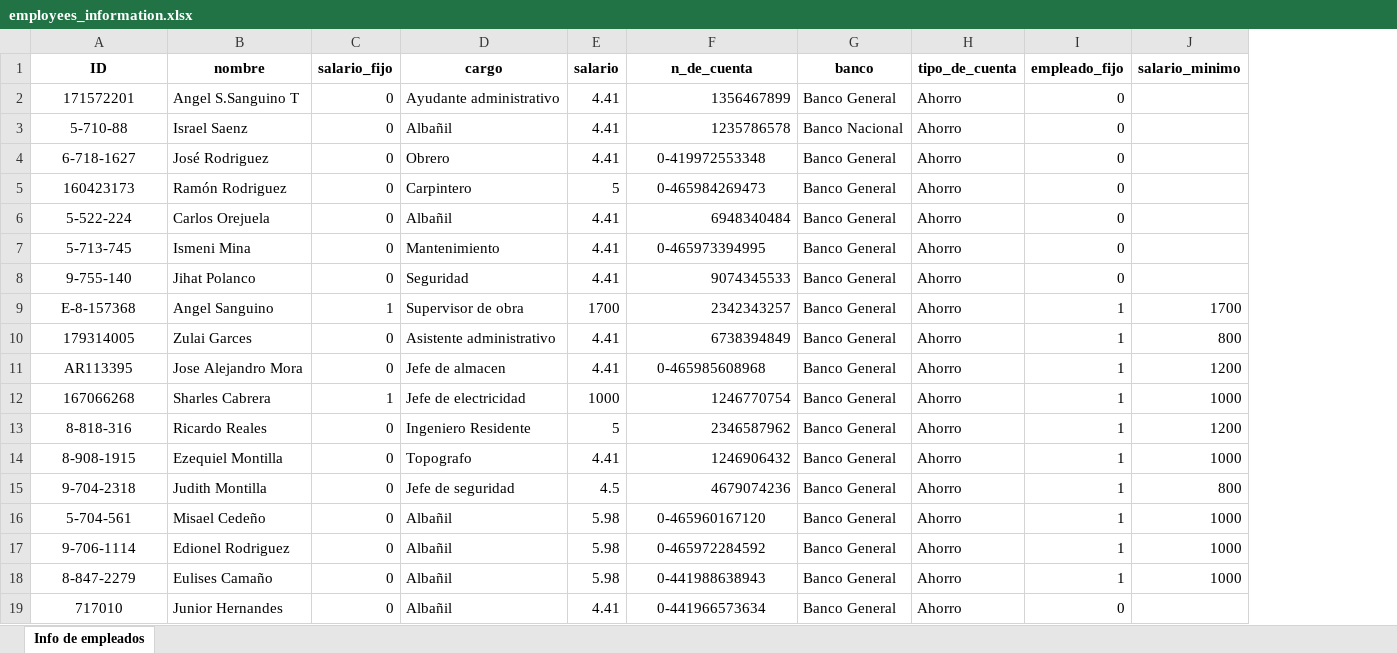
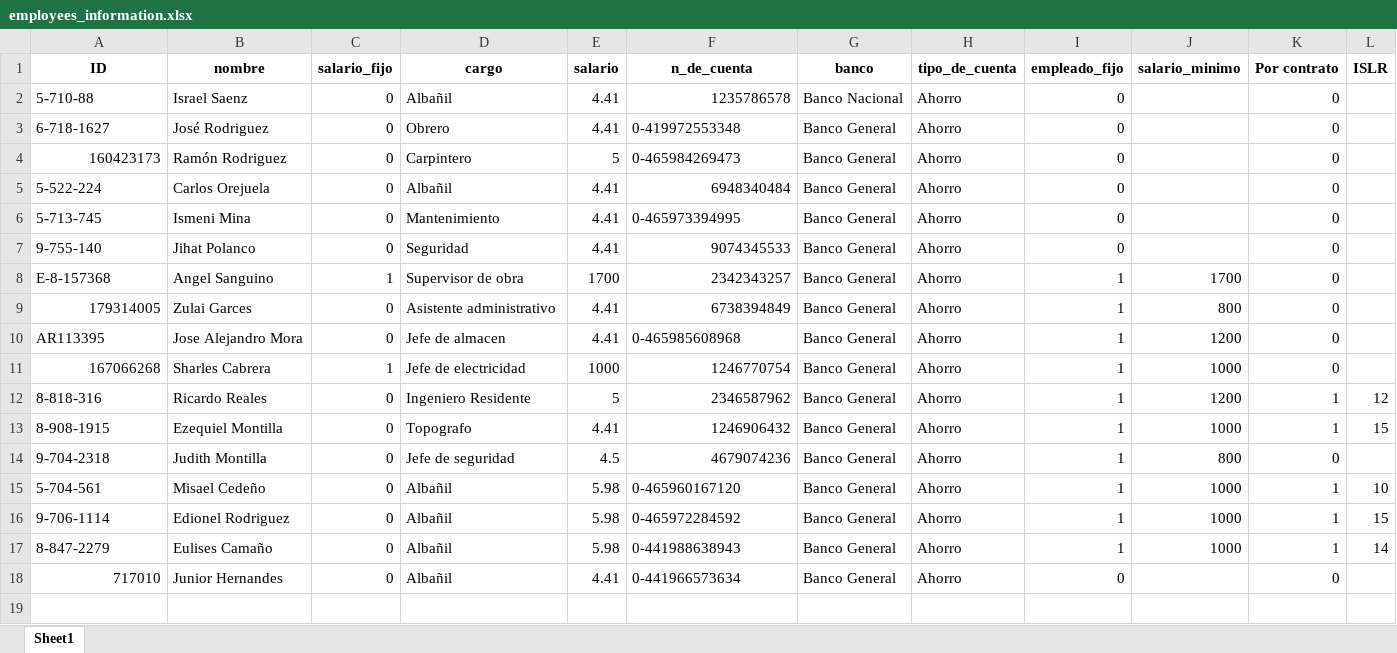
Before and after one commit to asumacst/Nomina_ABCOPA, an Excel workbook: dist/employees_information.xlsx, sheet Sheet1, drawn as a sheet; values as stored, in another font and other column widths than the file's, no borders; removed rows and columns are numbered as before the commit, all else as after; the diff names each change by its address in the sheet, - before the commit and + after, or states it on an @@ line.

Commit message:
Mejora a la interfaz para distintas resoluciones, cambio a nombre de campos en modo aqua, se agregan campos de Impuestos sobre la renta y descuentos por seguro social y seguro educativo

```diff
--- a/dist/employees_information.xlsx (sheet Sheet1)
+++ b/dist/employees_information.xlsx (sheet Sheet1)
-sheet tab: Info de empleados
+sheet tab: Sheet1
+column K (Por contrato), rows 2-18: 0 | 0 | 0 | 0 | 0 | 0 | 0 | 0 | 0 | 0 | 1 | 1 | 0 | 1 | 1 | 1 | 0
+column L (ISLR), rows 12-17: 12 | 15 |  | 10 | 15 | 14
-row 2: 171572201 | Angel S.Sanguino T | 0 | Ayudante administrativo | 4.41 | 1356467899 | Banco General | Ahorro | 0
-A2:A3 alignment: center
+A2:A3 alignment: left
-F3:F4 alignment: center
+F3:F4 alignment: left
-A4 alignment: center
+A4 alignment: right
-A5:A8 alignment: center
+A5:A8 alignment: left
-F6 alignment: center
+F6 alignment: left
-A9 alignment: center
+A9 alignment: right
-A10 alignment: center
+A10 alignment: left
-F10 alignment: center
+F10 alignment: left
-A11 alignment: center
+A11 alignment: right
-A12:A17 alignment: center
+A12:A17 alignment: left
-F15:F18 alignment: center
+F15:F18 alignment: left
-A18 alignment: center
+A18 alignment: right
```
Also changed, not shown: nomina_quincenal_pago_20251215.xlsx, 12 other files.
